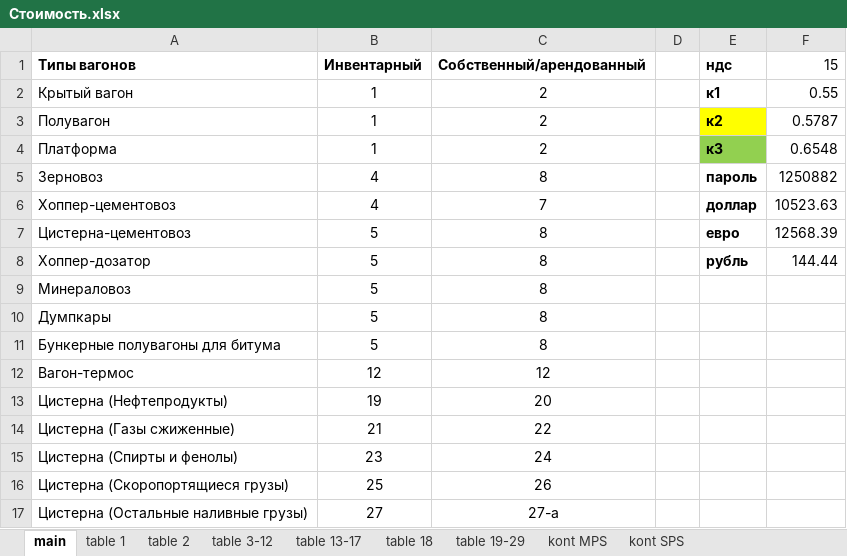
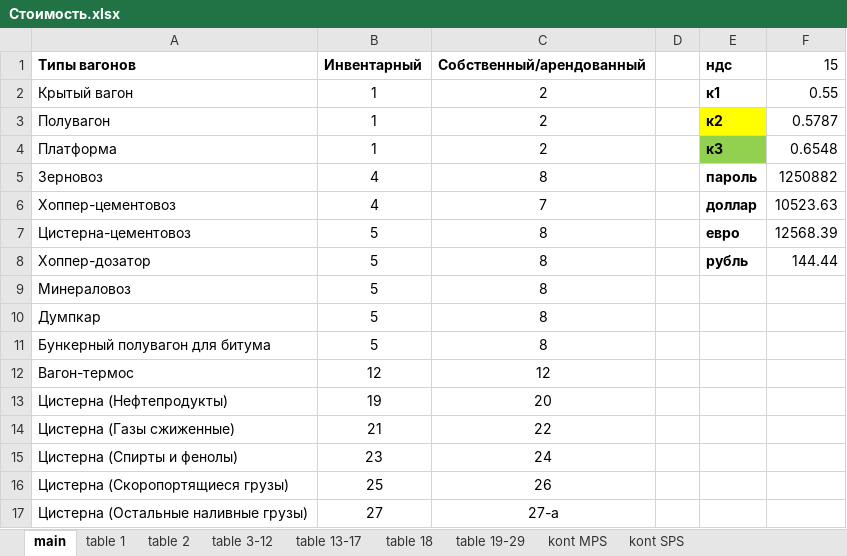
Before and after one commit to Abbossbek/Train-new, an Excel workbook: Train/Files/Стоимость.xlsx, sheet main, drawn as a sheet; values as stored, in another font and other column widths than the file's, no borders; the diff names each change by its address in the sheet, - before the commit and + after, or states it on an @@ line.

```diff
--- a/Train/Files/Стоимость.xlsx (sheet main)
+++ b/Train/Files/Стоимость.xlsx (sheet main)
-A10 (Типы вагонов): Думпкары
+A10 (Типы вагонов): Думпкар
-A11 (Типы вагонов): Бункерные полувагоны для битума
+A11 (Типы вагонов): Бункерный полувагон для битума
```
Also changed, not shown: sheet table 2, sheet table 13-17, sheet table 3-12, Train/Files/Список станций.xlsx, 8 other files.
